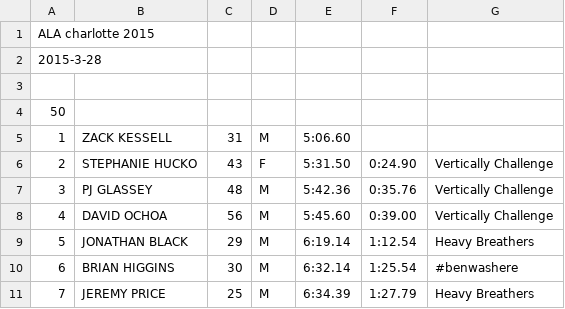
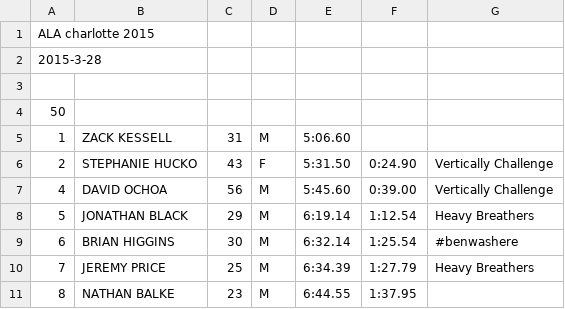
Before and after one commit to joduncan/RaceScoring, a CSV file: data/2015-ala-charlotte.csv, drawn as a sheet; only a part is shown; the shorter side is filled out with more unchanged rows; the diff names each change by its address in the sheet, - before the commit and + after, or states it on an @@ line.

```diff
--- a/data/2015-ala-charlotte.csv
+++ b/data/2015-ala-charlotte.csv
-row 7: 3 | PJ GLASSEY | 48 | M | 5:42.36 | 0:35.76 | Vertically Challenge
```
Also changed, not shown: data/2015-aon-los-angeles.csv, data/2015-big-climb-males.csv, 4 other files.
